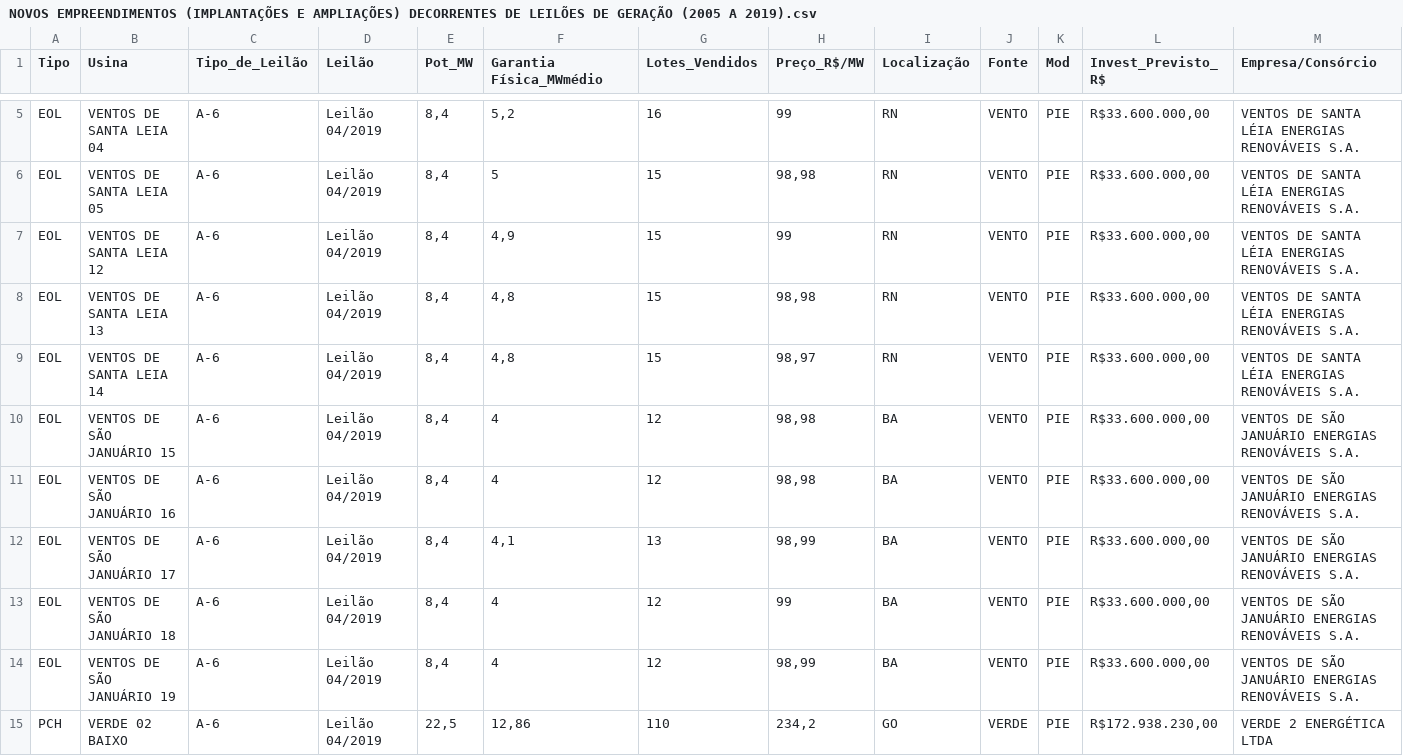
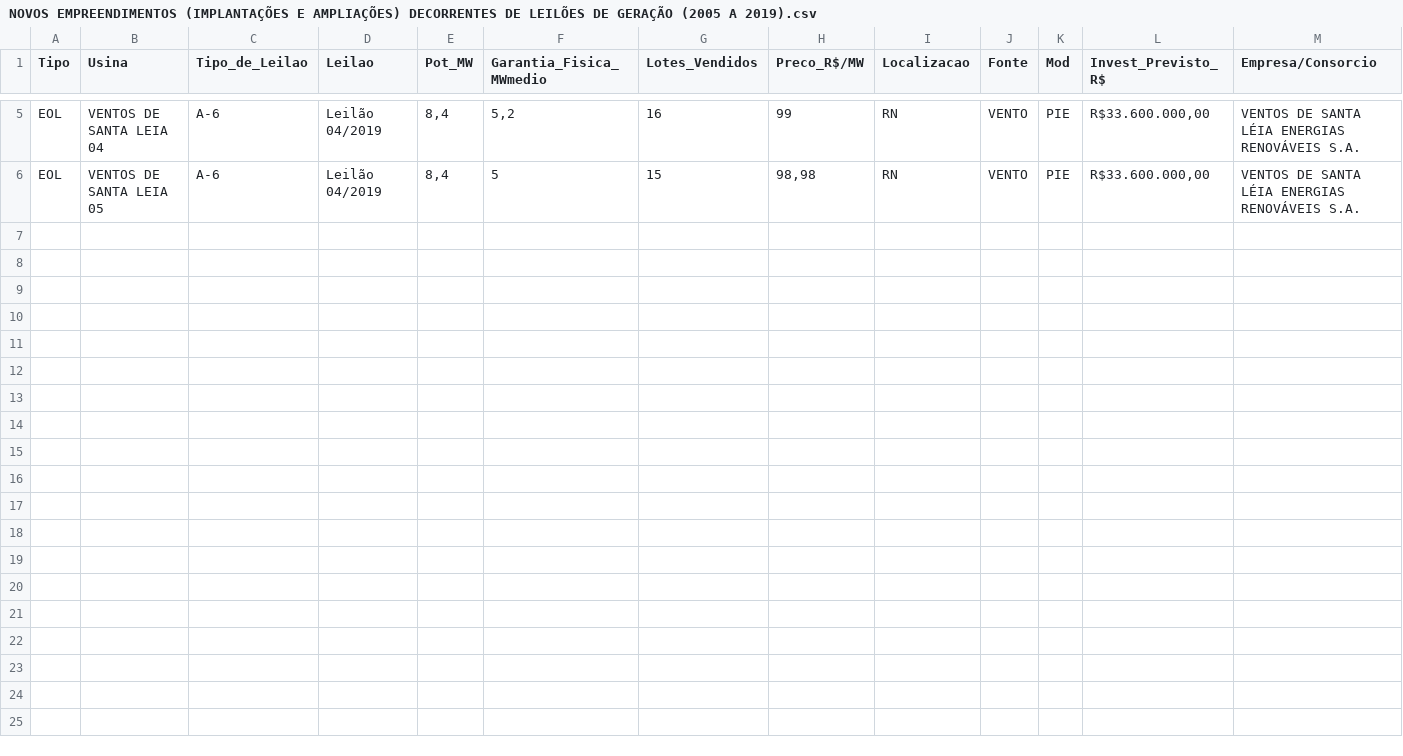
Before and after one commit to Arco-de-Treinamento/ANEEL_Dataset_2005-2019, a CSV file: Dataset/NOVOS EMPREENDIMENTOS (IMPLANTAÇÕES E AMPLIAÇÕES) DECORRENTES DE LEILÕES DE GERAÇÃO (2005 A 2019).csv, drawn as a sheet; only a part is shown, gaps mark what is left out; the diff names each change by its address in the sheet, - before the commit and + after, or states it on an @@ line.

Commit message:
Update NOVOS EMPREENDIMENTOS (IMPLANTAÇÕES E AMPLIAÇÕES) DECORRENTES DE LEILÕES DE GERAÇÃO (2005 A 2019).csv

```diff
--- a/Dataset/NOVOS EMPREENDIMENTOS (IMPLANTAÇÕES E AMPLIAÇÕES) DECORRENTES DE LEILÕES DE GERAÇÃO (2005 A 2019).csv
+++ b/Dataset/NOVOS EMPREENDIMENTOS (IMPLANTAÇÕES E AMPLIAÇÕES) DECORRENTES DE LEILÕES DE GERAÇÃO (2005 A 2019).csv
-C1: Tipo_de_Leilão
+C1: Tipo_de_Leilao
-D1: Leilão
+D1: Leilao
-F1: Garantia Física_MWmédio
+F1: Garantia_Fisica_MWmedio
-H1: Preço_R$/MW
+H1: Preco_R$/MW
-I1: Localização
+I1: Localizacao
-M1: Empresa/Consórcio
+M1: Empresa/Consorcio
-row 7: EOL | VENTOS DE SANTA LEIA 12 | A-6 | Leilão 04/2019 | 8,4 | 4,9 | 15 | 99 | RN | VENTO | PIE | R$33.600.000,00 | VENTOS DE SANTA LÉIA ENERGIAS RENOVÁVEIS S.A.
-row 8: EOL | VENTOS DE SANTA LEIA 13 | A-6 | Leilão 04/2019 | 8,4 | 4,8 | 15 | 98,98 | RN | VENTO | PIE | R$33.600.000,00 | VENTOS DE SANTA LÉIA ENERGIAS RENOVÁVEIS S.A.
-row 9: EOL | VENTOS DE SANTA LEIA 14 | A-6 | Leilão 04/2019 | 8,4 | 4,8 | 15 | 98,97 | RN | VENTO | PIE | R$33.600.000,00 | VENTOS DE SANTA LÉIA ENERGIAS RENOVÁVEIS S.A.
-row 10: EOL | VENTOS DE SÃO JANUÁRIO 15 | A-6 | Leilão 04/2019 | 8,4 | 4 | 12 | 98,98 | BA | VENTO | PIE | R$33.600.000,00 | VENTOS DE SÃO JANUÁRIO ENERGIAS RENOVÁVEIS S.A.
-row 11: EOL | VENTOS DE SÃO JANUÁRIO 16 | A-6 | Leilão 04/2019 | 8,4 | 4 | 12 | 98,98 | BA | VENTO | PIE | R$33.600.000,00 | VENTOS DE SÃO JANUÁRIO ENERGIAS RENOVÁVEIS S.A.
-row 12: EOL | VENTOS DE SÃO JANUÁRIO 17 | A-6 | Leilão 04/2019 | 8,4 | 4,1 | 13 | 98,99 | BA | VENTO | PIE | R$33.600.000,00 | VENTOS DE SÃO JANUÁRIO ENERGIAS RENOVÁVEIS S.A.
-row 13: EOL | VENTOS DE SÃO JANUÁRIO 18 | A-6 | Leilão 04/2019 | 8,4 | 4 | 12 | 99 | BA | VENTO | PIE | R$33.600.000,00 | VENTOS DE SÃO JANUÁRIO ENERGIAS RENOVÁVEIS S.A.
-row 14: EOL | VENTOS DE SÃO JANUÁRIO 19 | A-6 | Leilão 04/2019 | 8,4 | 4 | 12 | 98,99 | BA | VENTO | PIE | R$33.600.000,00 | VENTOS DE SÃO JANUÁRIO ENERGIAS RENOVÁVEIS S.A.
-row 15: PCH | VERDE 02 BAIXO | A-6 | Leilão 04/2019 | 22,5 | 12,86 | 110 | 234,2 | GO | VERDE | PIE | R$172.938.230,00 | VERDE 2 ENERGÉTICA LTDA
```
